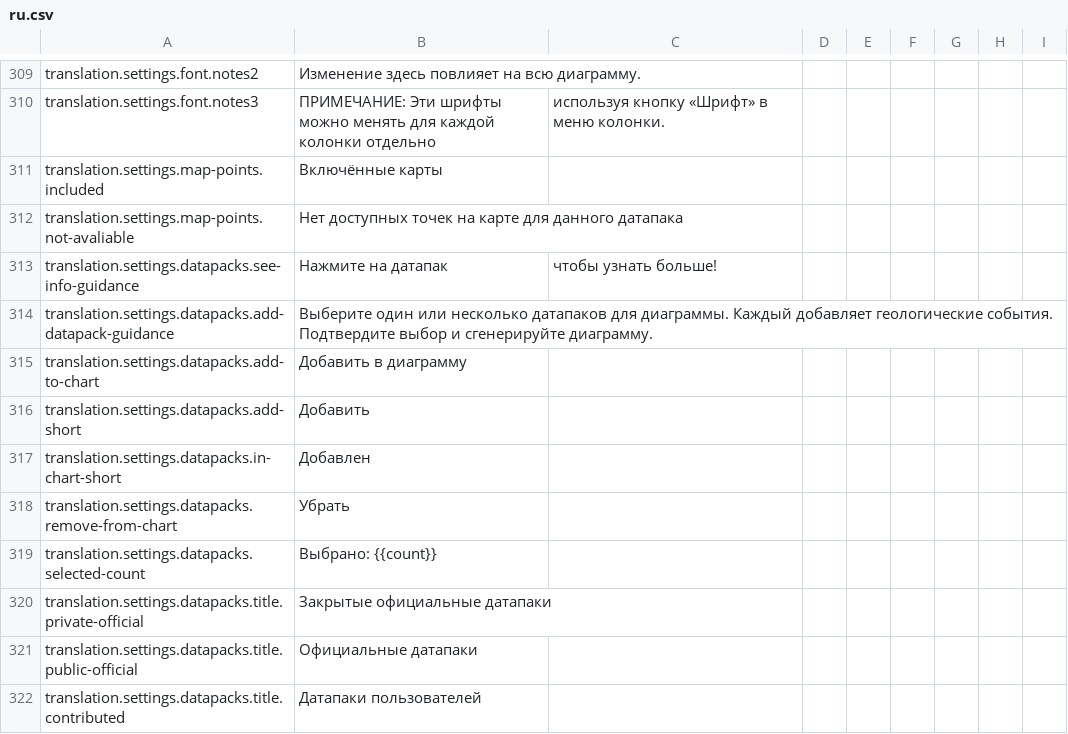
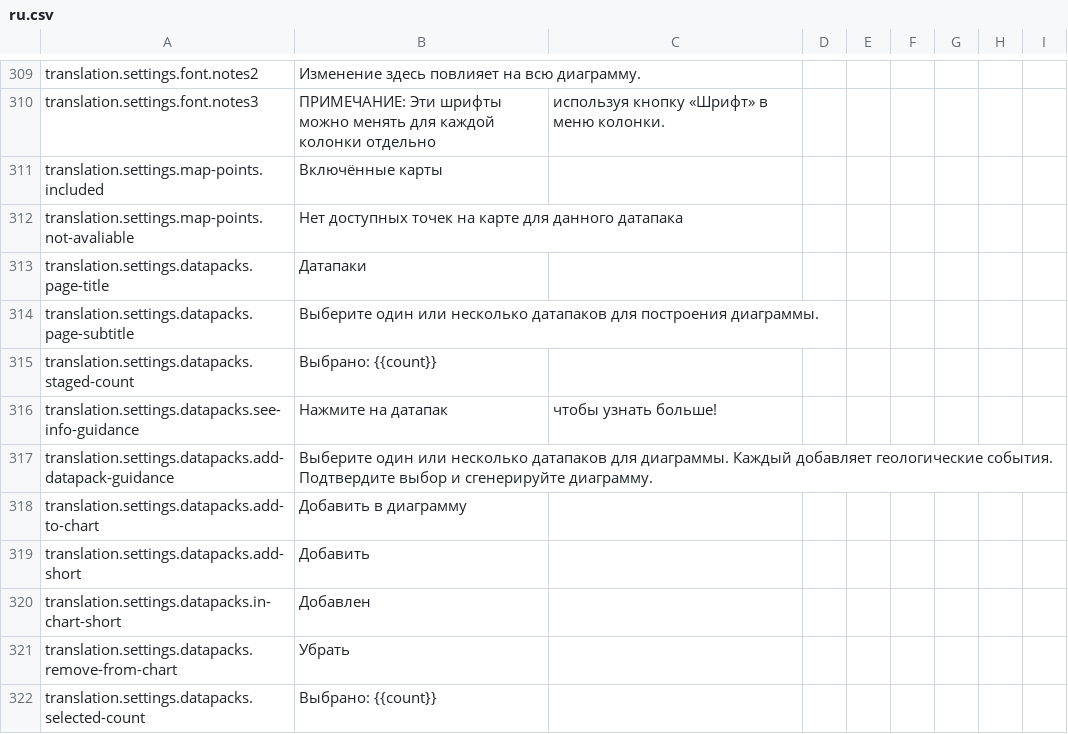
Before and after one commit to earthhistoryviz/tsconline, a CSV file: server/assets/translations/ru.csv, drawn as a sheet; only a part is shown, gaps mark what is left out; the shorter side is filled out with more unchanged rows; the diff names each change by its address in the sheet, - before the commit and + after, or states it on an @@ line.

Commit message:
translation fixes and playwright fixes

```diff
--- a/server/assets/translations/ru.csv
+++ b/server/assets/translations/ru.csv
+row 313: translation.settings.datapacks.page-title | Датапаки
+row 314: translation.settings.datapacks.page-subtitle | Выберите один или несколько датапаков для построения диаграммы.
+row 315: translation.settings.datapacks.staged-count | Выбрано: {{count}}
```
Also changed, not shown: server/assets/translations/en.csv, server/assets/translations/zh.csv, 5 other files.
